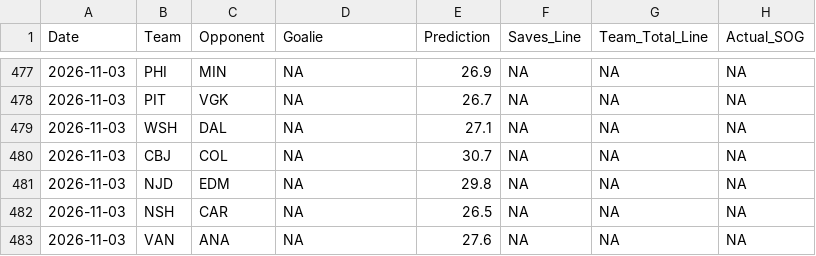
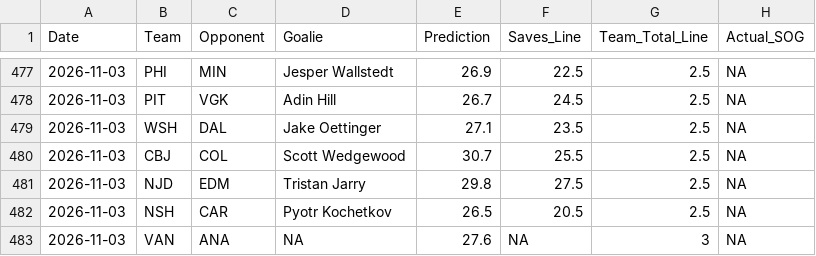
Before and after one commit to rysohn/nhl-sog-model, a CSV file: predictions_log.csv, drawn as a sheet; only a part is shown, gaps mark what is left out; the diff covers the shown part only.

```diff
--- a/predictions_log.csv
+++ b/predictions_log.csv
@@ -477,7 +477,7 @@ Date,Team,Opponent,Goalie,Prediction,Saves_Line,Team_Total_Line,Actual_SOG
-2026-11-03,PHI,MIN,NA,26.9,NA,NA,NA
-2026-11-03,PIT,VGK,NA,26.7,NA,NA,NA
-2026-11-03,WSH,DAL,NA,27.1,NA,NA,NA
-2026-11-03,CBJ,COL,NA,30.7,NA,NA,NA
-2026-11-03,NJD,EDM,NA,29.8,NA,NA,NA
-2026-11-03,NSH,CAR,NA,26.5,NA,NA,NA
-2026-11-03,VAN,ANA,NA,27.6,NA,NA,NA
+2026-11-03,PHI,MIN,Jesper Wallstedt,26.9,22.5,2.5,NA
+2026-11-03,PIT,VGK,Adin Hill,26.7,24.5,2.5,NA
+2026-11-03,WSH,DAL,Jake Oettinger,27.1,23.5,2.5,NA
+2026-11-03,CBJ,COL,Scott Wedgewood,30.7,25.5,2.5,NA
+2026-11-03,NJD,EDM,Tristan Jarry,29.8,27.5,2.5,NA
+2026-11-03,NSH,CAR,Pyotr Kochetkov,26.5,20.5,2.5,NA
+2026-11-03,VAN,ANA,NA,27.6,NA,3,NA
```
Also changed, not shown: 38 edited cells elsewhere in this file, 2 other files.
